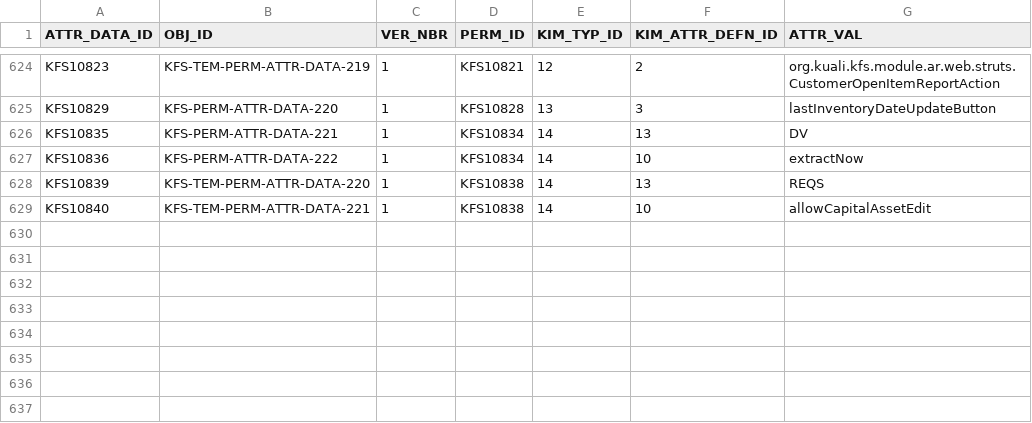
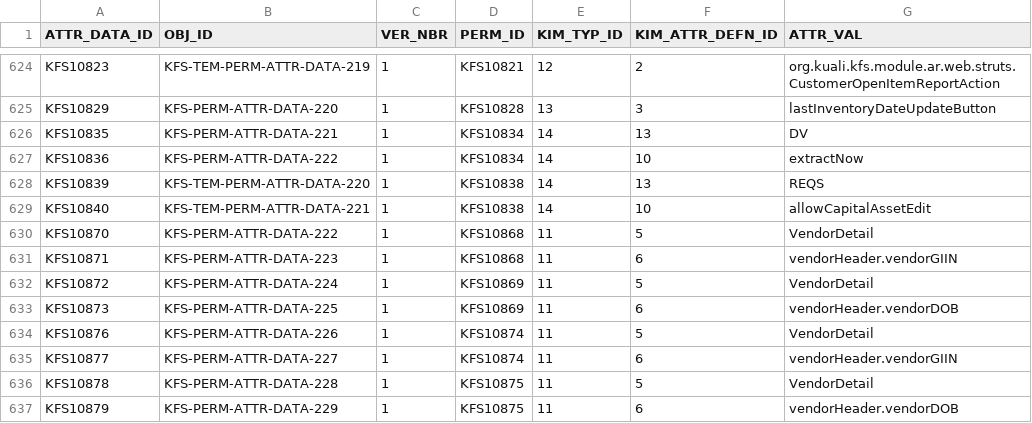
Before and after one commit to kuali/kfs, a CSV file: work/db/rice-data/bootstrap/krim_perm_attr_data_t.csv, drawn as a sheet; only a part is shown, gaps mark what is left out.

```diff
--- a/work/db/rice-data/bootstrap/krim_perm_attr_data_t.csv
+++ b/work/db/rice-data/bootstrap/krim_perm_attr_data_t.csv
@@ -629 +629,9 @@ KFS10839,KFS-TEM-PERM-ATTR-DATA-220,1,KFS10838,14,13,REQS
 KFS10840,KFS-TEM-PERM-ATTR-DATA-221,1,KFS10838,14,10,allowCapitalAssetEdit
+KFS10870,KFS-PERM-ATTR-DATA-222,1,KFS10868,11,5,VendorDetail
+KFS10871,KFS-PERM-ATTR-DATA-223,1,KFS10868,11,6,vendorHeader.vendorGIIN
+KFS10872,KFS-PERM-ATTR-DATA-224,1,KFS10869,11,5,VendorDetail
+KFS10873,KFS-PERM-ATTR-DATA-225,1,KFS10869,11,6,vendorHeader.vendorDOB
+KFS10876,KFS-PERM-ATTR-DATA-226,1,KFS10874,11,5,VendorDetail
+KFS10877,KFS-PERM-ATTR-DATA-227,1,KFS10874,11,6,vendorHeader.vendorGIIN
+KFS10878,KFS-PERM-ATTR-DATA-228,1,KFS10875,11,5,VendorDetail
+KFS10879,KFS-PERM-ATTR-DATA-229,1,KFS10875,11,6,vendorHeader.vendorDOB
```
Also changed, not shown: work/db/rice-data/bootstrap/krim_perm_t.csv, work/db/rice-data/bootstrap/krim_role_perm_t.csv.
